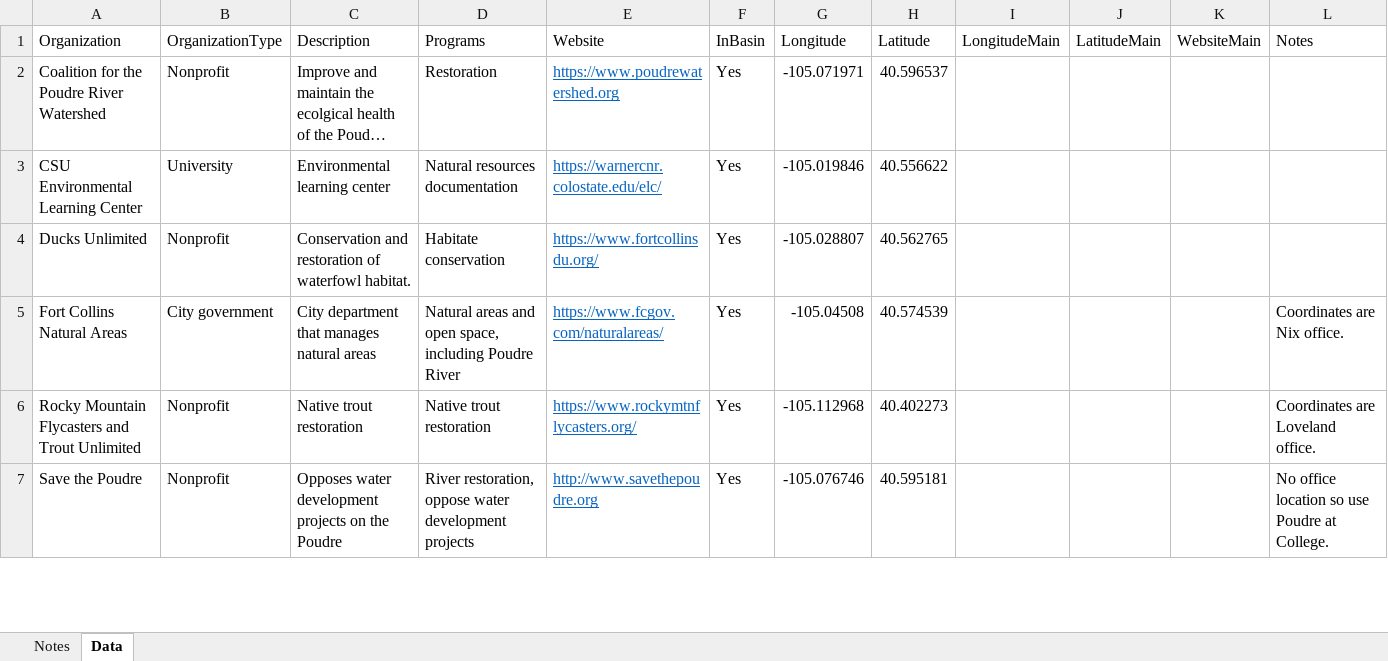
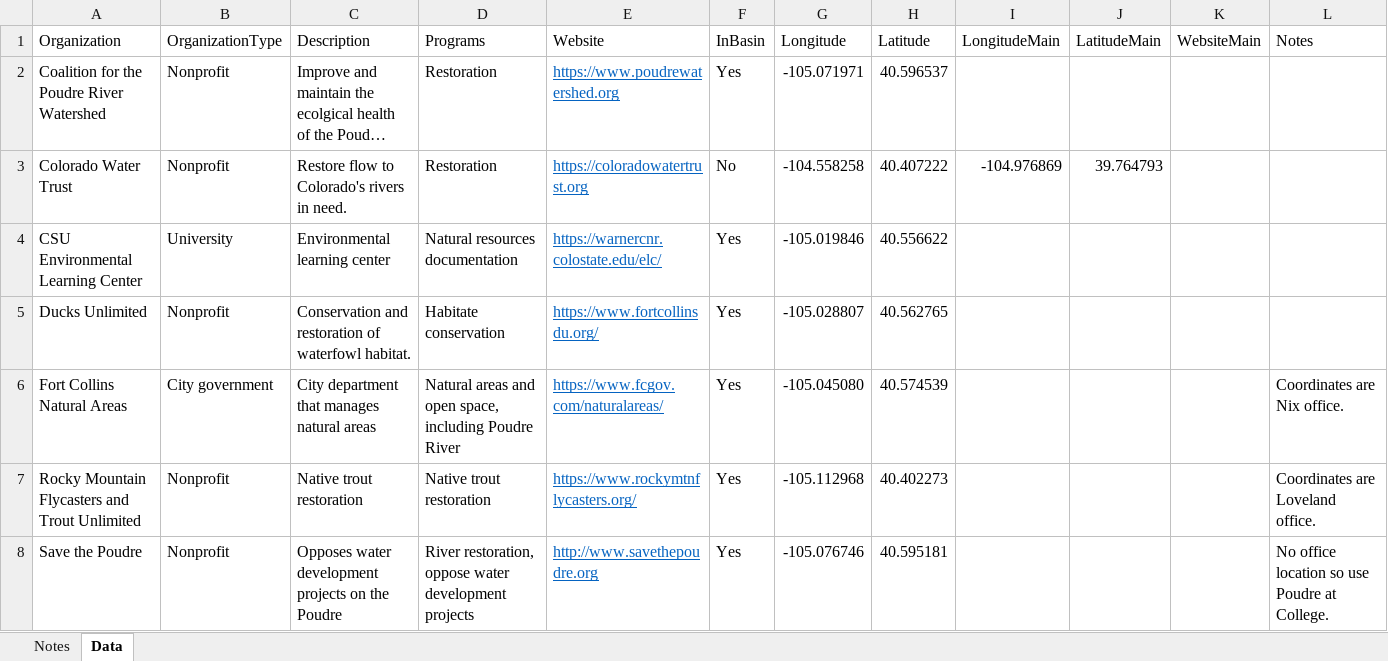
Before and after one commit to OpenWaterFoundation/owf-infomapper-poudre, an Excel workbook: workflow/BasinEntities/Environment-Organizations/data/environment-orgs-data.xlsx, sheet Data, drawn as a sheet; only a part is shown; long unchanged cells end in …; values as stored, in another font and other column widths than the file's, no borders; addresses are those after the commit; the diff names each change by its address in the sheet, - before the commit and + after, or states it on an @@ line.

Commit message:
Add Colorado Water Trust to Env Orgs map, issue #79
I also added to the instream flow reaches info doc.

```diff
--- a/workflow/BasinEntities/Environment-Organizations/data/environment-orgs-data.xlsx (sheet Data)
+++ b/workflow/BasinEntities/Environment-Organizations/data/environment-orgs-data.xlsx (sheet Data)
+row 3: Colorado Water Trust | Nonprofit | Restore flow to Colorado's rivers in need. | Restoration | https://coloradowatertrust.org | No | -104.558258 | 40.407222 | -104.976869 | 39.764793
-G6 (Longitude): -105.04508
+G6 (Longitude): -105.045080
```
Also changed, not shown: sheet Notes, 1 other file.
